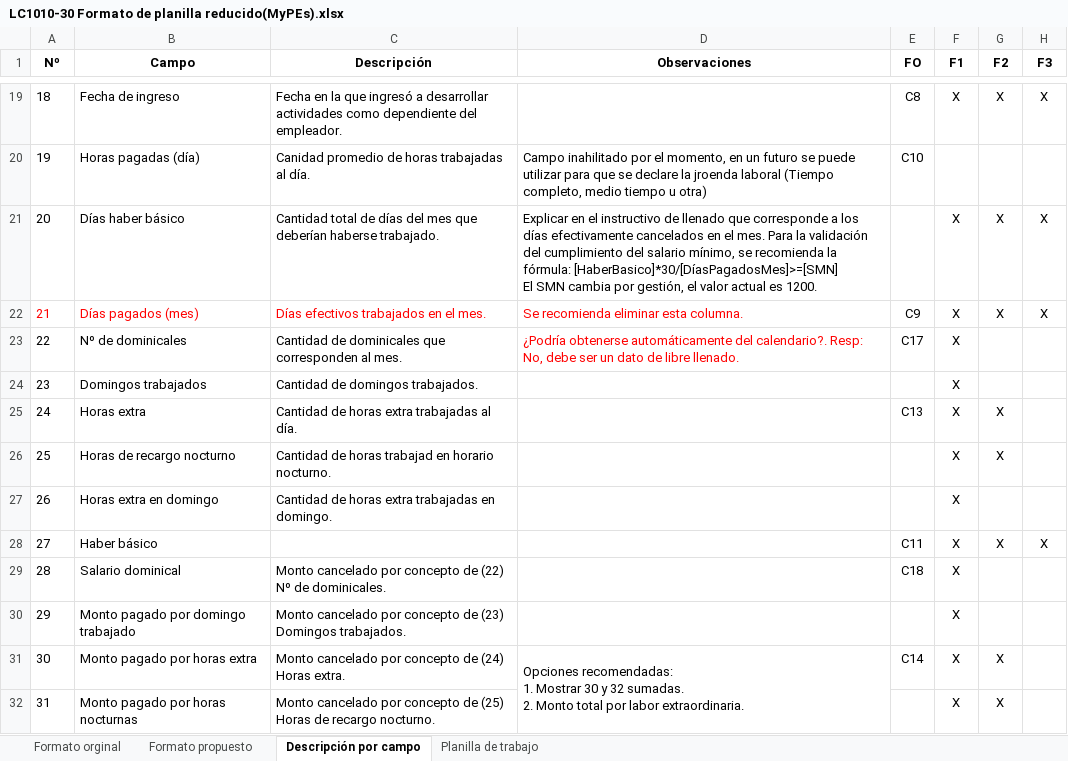
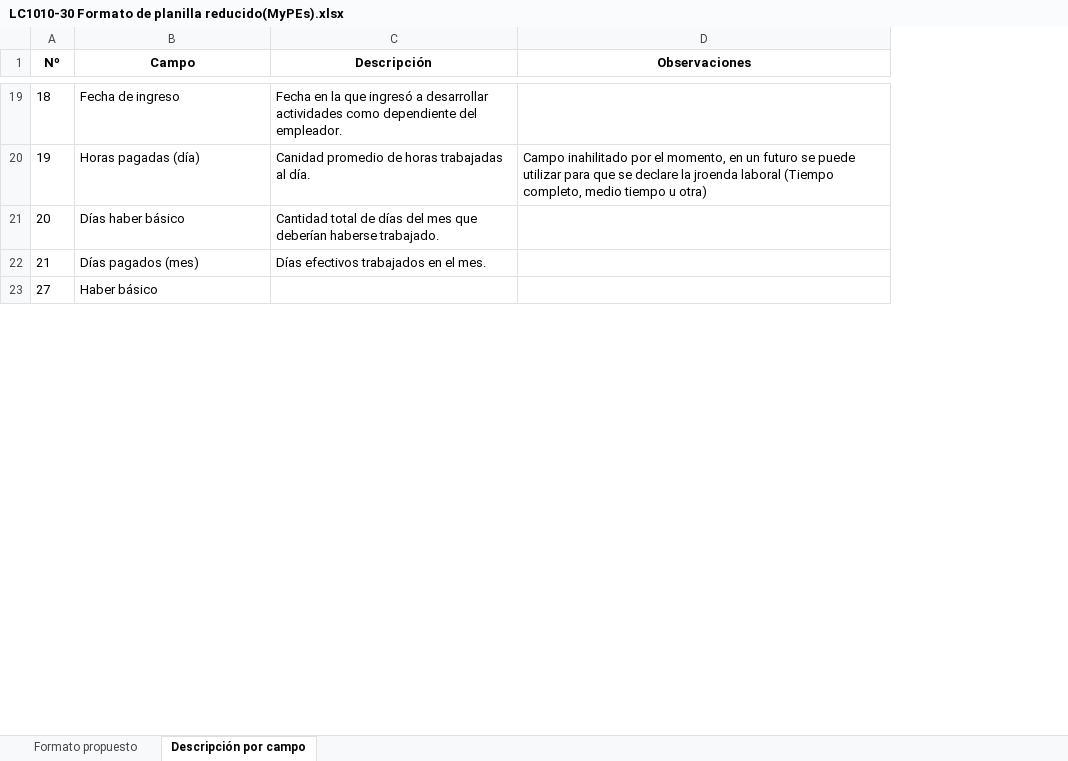
Before and after one commit to alvaritogc/ovt, an Excel workbook: src/main/webapp/archivos/LC1010-30 Formato de planilla reducido(MyPEs).xlsx, sheet Descripción por campo, drawn as a sheet; only a part is shown, gaps mark what is left out; values as stored, in another font and other column widths than the file's, no borders; ↵ is a line break in a cell; the diff covers the shown part only; the diff names each change by its address in the sheet, - before the commit and + after, or states it on an @@ line.

```diff
--- a/src/main/webapp/archivos/LC1010-30 Formato de planilla reducido(MyPEs).xlsx (sheet Descripción por campo)
+++ b/src/main/webapp/archivos/LC1010-30 Formato de planilla reducido(MyPEs).xlsx (sheet Descripción por campo)
-sheet tab: Formato orginal
-sheet tab: Planilla de trabajo
-column E (FO), rows 19-22: C8 | C10 |  | C9; row 28: C11
-column F (F1), rows 19-22: X |  | X | X; row 28: X
-column G (F2), rows 19-22: X |  | X | X; row 28: X
-column H (F3), rows 19-22: X |  | X | X; row 28: X
-D21 (Observaciones): Explicar en el instructivo de llenado que corresponde a los días efectivamente cancelados en el mes. Para la validación del cumplimiento del salario mínimo, se recomienda la fórmula: [HaberBasico]*30/[DíasPagadosMes]>=[SMN] ↵ El SMN cambia por gestión, el valor actual es 1200.
+D21 (Observaciones): (empty)
-A22:C22 text colour: #FF0000
+A22:C22 text colour: black
-D22 (Observaciones): Se recomienda eliminar esta columna.
+D22 (Observaciones): (empty)
-row 23: 22 | Nº de dominicales | Cantidad de dominicales que corresponden al mes. | ¿Podría obtenerse automáticamente del calendario?. Resp: No, debe ser un dato de libre llenado. | C17 | X
-row 24: 23 | Domingos trabajados | Cantidad de domingos trabajados. |  |  | X
-row 25: 24 | Horas extra | Cantidad de horas extra trabajadas al día. |  | C13 | X | X
-row 26: 25 | Horas de recargo nocturno | Cantidad de horas trabajad en horario nocturno. |  |  | X | X
-row 27: 26 | Horas extra en domingo | Cantidad de horas extra trabajadas en domingo. |  |  | X
-row 29: 28 | Salario dominical | Monto cancelado por concepto de (22) Nº de dominicales. |  | C18 | X
-row 30: 29 | Monto pagado por domingo trabajado | Monto cancelado por concepto de (23) Domingos trabajados. |  |  | X
-row 31: 30 | Monto pagado por horas extra | Monto cancelado por concepto de (24) Horas extra. | Opciones recomendadas: ↵ 1. Mostrar 30 y 32 sumadas. ↵ 2. Monto total por labor extraordinaria. | C14 | X | X
-row 32: 31 | Monto pagado por horas nocturnas | Monto cancelado por concepto de (25) Horas de recargo nocturno. |  |  | X | X
```
Also changed, not shown: 7 removed rows and 2 edited cells elsewhere in this sheet, sheet Formato propuesto, src/main/webapp/archivos/LC1010-10 Formato de planilla industrial.xlsx, src/main/webapp/archivos/LC1010-20 Formato de planilla comercial.xlsx, 2 other files.
